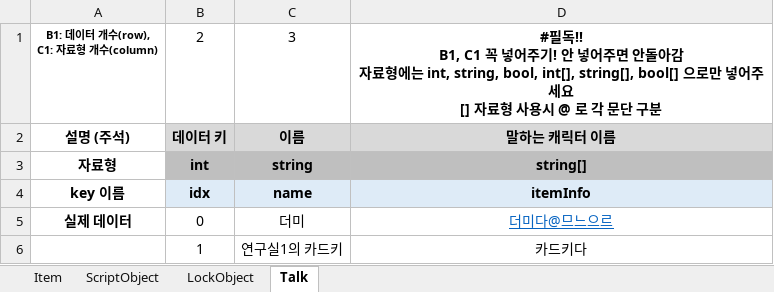
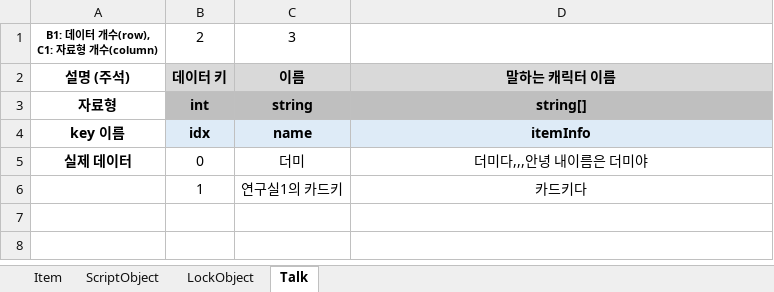
Before and after one commit to adlet0331/Marionette, an Excel workbook: bin/Assets/Resources/IngameData/DataBase.xlsx, sheet Talk, drawn as a sheet; values as stored, in another font and other column widths than the file's, no borders; ↵ is a line break in a cell; the diff names each change by its address in the sheet, - before the commit and + after, or states it on an @@ line.

```diff
--- a/bin/Assets/Resources/IngameData/DataBase.xlsx (sheet Talk)
+++ b/bin/Assets/Resources/IngameData/DataBase.xlsx (sheet Talk)
-D1: #필독!! ↵ B1, C1 꼭 넣어주기! 안 넣어주면 안돌아감 ↵ 자료형에는 int, string, bool, int[], string[], bool[] 으로만 넣어주세요 ↵ [] 자료형 사용시 @ 로 각 문단 구분
+D1: (empty)
-D5: 더미다@므느으르
+D5: 더미다,,,안녕 내이름은 더미야
@@ D5 underline: on → off, text colour: #0563C1 → black @@
```
Also changed, not shown: sheet LockObject, sheet ScriptObject, sheet Item, 13 other files.
